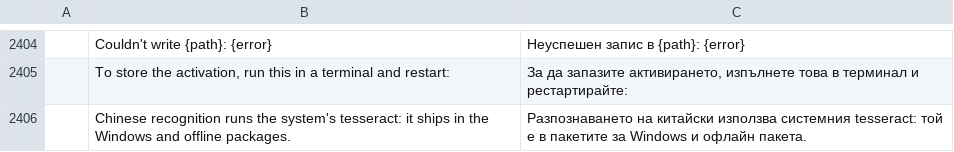
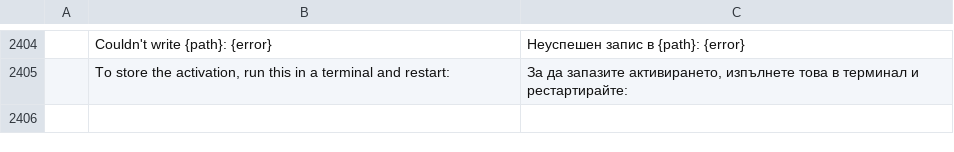
Before and after one commit to himaps/pdfcraft, a TSV file: crates/ui-egui/src/i18n/bg.tsv, drawn as a sheet; only a part is shown, gaps mark what is left out; the diff names each change by its address in the sheet, - before the commit and + after, or states it on an @@ line.

```diff
--- a/crates/ui-egui/src/i18n/bg.tsv
+++ b/crates/ui-egui/src/i18n/bg.tsv
-row 2406:  | Chinese recognition runs the system's tesseract: it ships in the Windows and offline packages. | Разпознаването на китайски използва системния tesseract: той е в пакетите за Windows и офлайн пакета.
```
Also changed, not shown: crates/ui-egui/src/i18n/ar.tsv, crates/ui-egui/src/i18n/ja.tsv, 25 other files.
